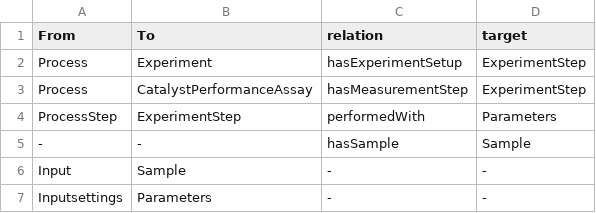
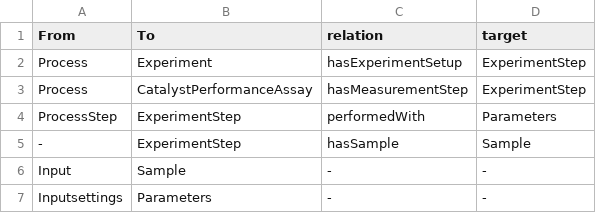
Before and after one commit to matze2402/shacl_owl, a CSV file: csv/DatasetinSeries.csv, drawn as a sheet.

Commit message:
Update DatasetinSeries.csv

```diff
--- a/csv/DatasetinSeries.csv
+++ b/csv/DatasetinSeries.csv
@@ -4,3 +4,3 @@ Process,CatalystPerformanceAssay,hasMeasurementStep,ExperimentStep
 ProcessStep,ExperimentStep,performedWith,Parameters
--,-,hasSample,Sample
+-,ExperimentStep,hasSample,Sample
 Input,Sample,-,-
```
